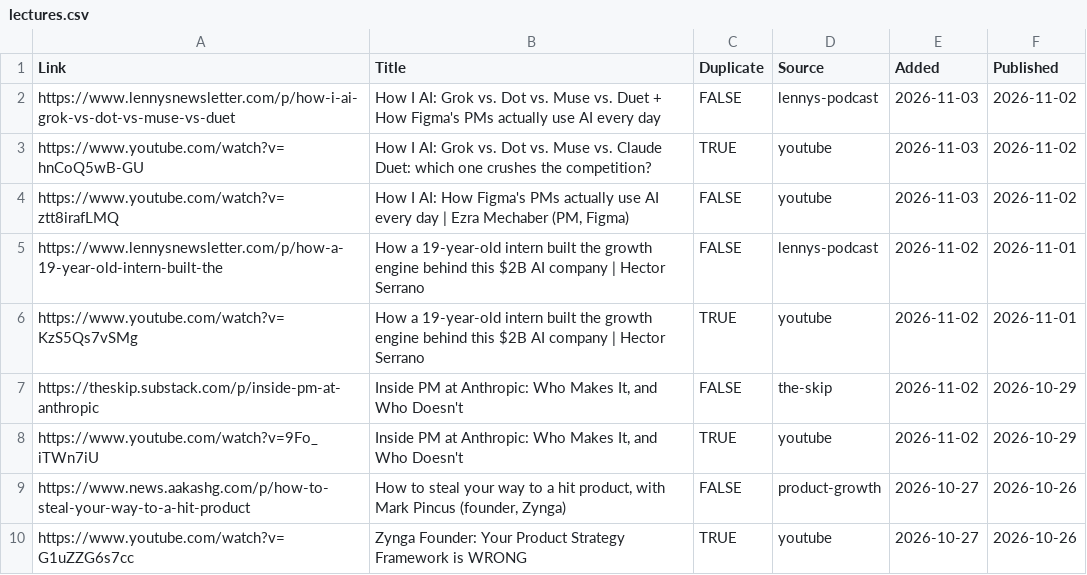
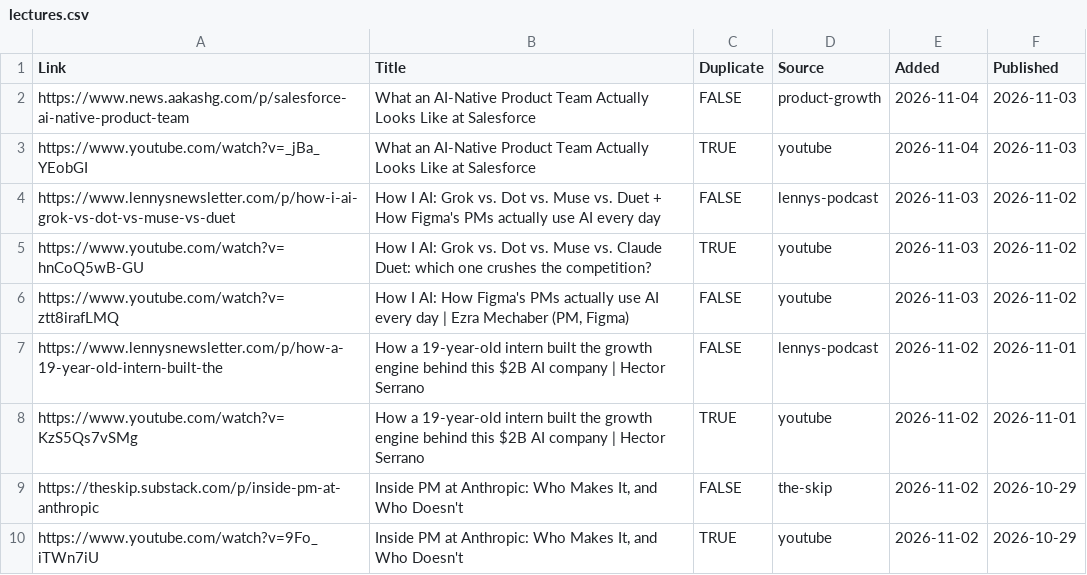
Before and after one commit to Nerupudinho/lecture-player, a CSV file: playlist/lectures.csv, drawn as a sheet; only a part is shown; the shorter side is filled out with more unchanged rows.

```diff
--- a/playlist/lectures.csv
+++ b/playlist/lectures.csv
@@ -1,2 +1,4 @@
 "Link","Title","Duplicate","Source","Added","Published"
+"https://www.news.aakashg.com/p/salesforce-ai-native-product-team","What an AI-Native Product Team Actually Looks Like at Salesforce","FALSE","product-growth","2026-11-04","2026-11-03"
+"https://www.youtube.com/watch?v=_jBa_YEobGI","What an AI-Native Product Team Actually Looks Like at Salesforce","TRUE","youtube","2026-11-04","2026-11-03"
 "https://www.lennysnewsletter.com/p/how-i-ai-grok-vs-dot-vs-muse-vs-duet","How I AI: Grok vs. Dot vs. Muse vs. Duet + How Figma's PMs actually use AI every day","FALSE","lennys-podcast","2026-11-03","2026-11-02"
```
